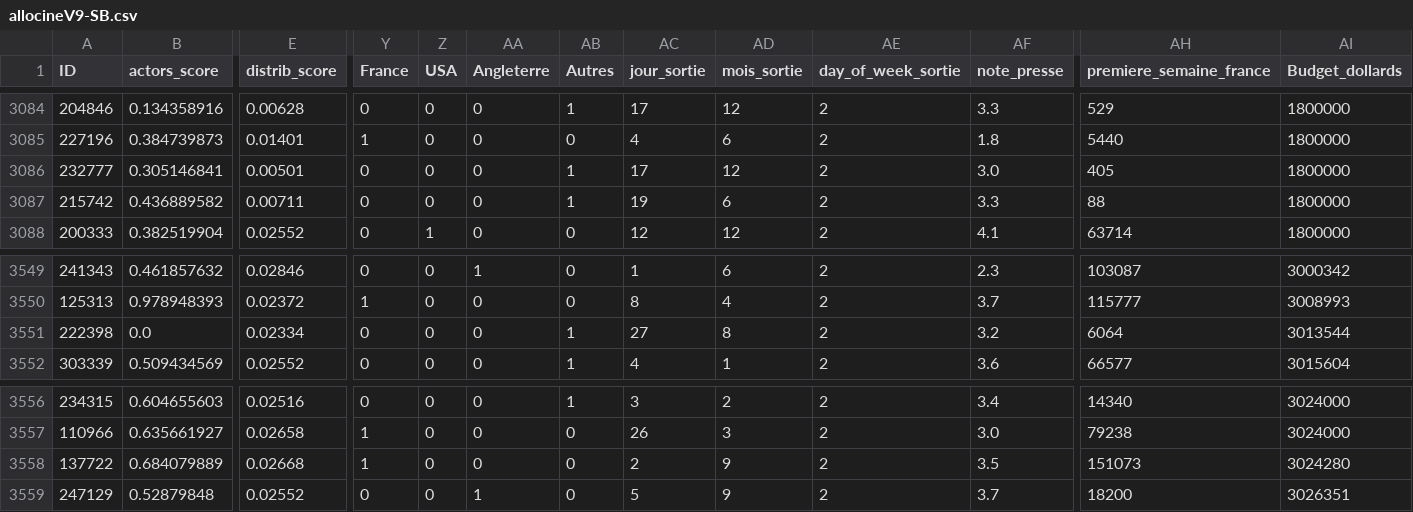
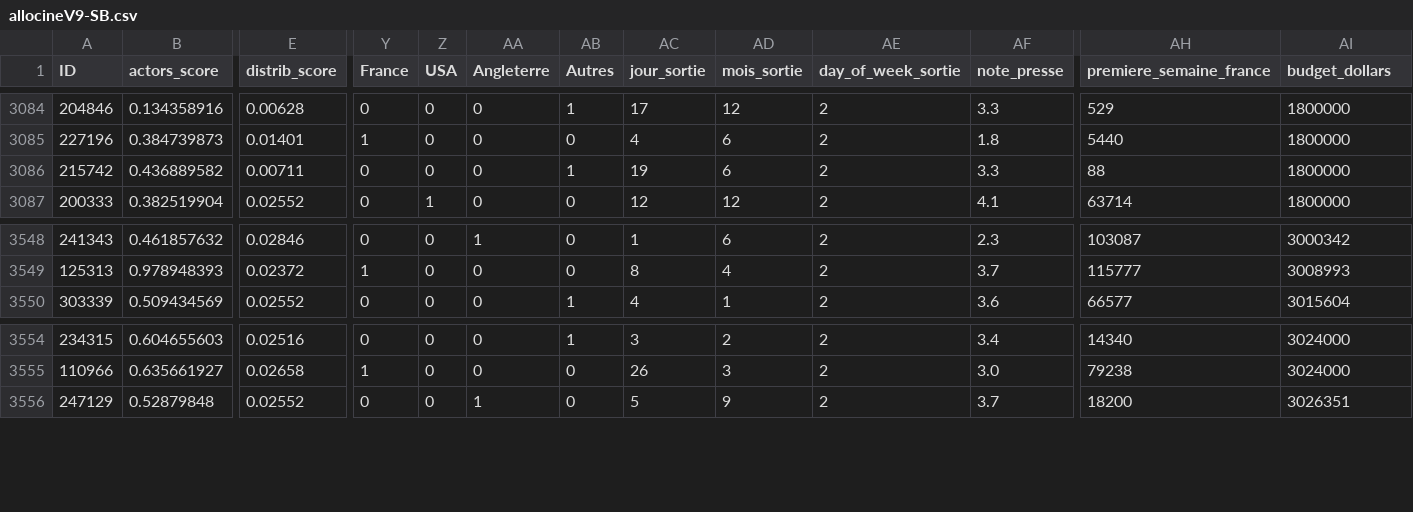
Before and after one commit to Sylvain062/Model-Cinema, a CSV file: Data/allocineV9-SB.csv, drawn as a sheet; only a part is shown, gaps mark what is left out; rows hold the shown columns only; the diff names each change by its address in the sheet, - before the commit and + after, or states it on an @@ line.

```diff
--- a/Data/allocineV9-SB.csv
+++ b/Data/allocineV9-SB.csv
-AI1: Budget_dollards
+AI1: budget_dollars
-row 3086: 232777 | 0.305146841 | 0.00501 | 0 | 0 | 0 | 1 | 17 | 12 | 2 | 3.0 | 405 | 1800000
-row 3551: 222398 | 0.0 | 0.02334 | 0 | 0 | 0 | 1 | 27 | 8 | 2 | 3.2 | 6064 | 3013544
-row 3558: 137722 | 0.684079889 | 0.02668 | 1 | 0 | 0 | 0 | 2 | 9 | 2 | 3.5 | 151073 | 3024280
```
Also changed, not shown: 8 other files.
